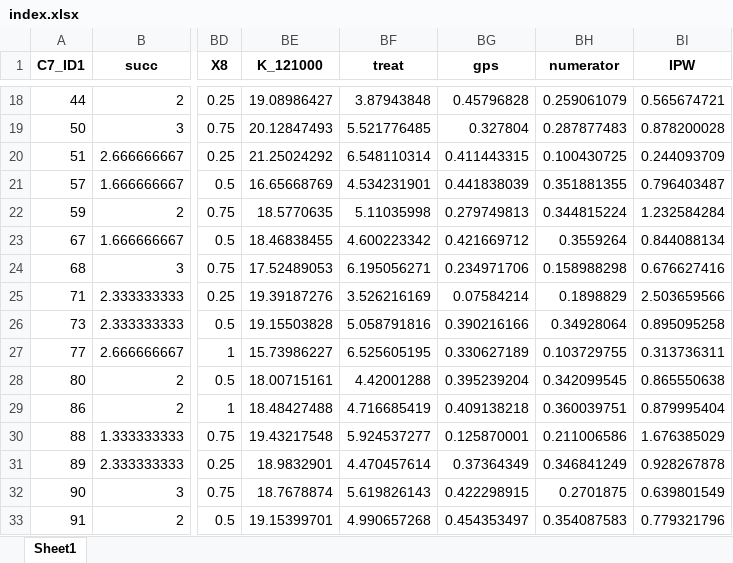
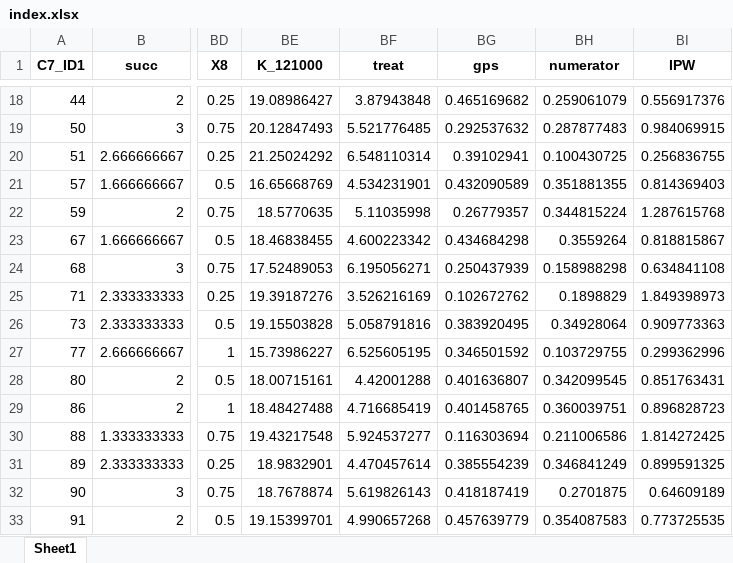
Before and after one commit to hoonbravo/seminar, an Excel workbook: index.xlsx, sheet Sheet1, drawn as a sheet; only a part is shown, gaps mark what is left out; values as stored, in another font and other column widths than the file's, no borders; the diff covers the shown part only; the diff names each change by its address in the sheet, - before the commit and + after, or states it on an @@ line.

```diff
--- a/index.xlsx (sheet Sheet1)
+++ b/index.xlsx (sheet Sheet1)
-BG18 (gps): 0.45796828
+BG18 (gps): 0.465169682
-BI18 (IPW): 0.565674721
+BI18 (IPW): 0.556917376
-BG19 (gps): 0.327804
+BG19 (gps): 0.292537632
-BI19 (IPW): 0.878200028
+BI19 (IPW): 0.984069915
-BG20 (gps): 0.411443315
+BG20 (gps): 0.39102941
-BI20 (IPW): 0.244093709
+BI20 (IPW): 0.256836755
-BG21 (gps): 0.441838039
+BG21 (gps): 0.432090589
-BI21 (IPW): 0.796403487
+BI21 (IPW): 0.814369403
-BG22 (gps): 0.279749813
+BG22 (gps): 0.26779357
-BI22 (IPW): 1.232584284
+BI22 (IPW): 1.287615768
-BG23 (gps): 0.421669712
+BG23 (gps): 0.434684298
-BI23 (IPW): 0.844088134
+BI23 (IPW): 0.818815867
-BG24 (gps): 0.234971706
+BG24 (gps): 0.250437939
-BI24 (IPW): 0.676627416
+BI24 (IPW): 0.634841108
-BG25 (gps): 0.07584214
+BG25 (gps): 0.102672762
-BI25 (IPW): 2.503659566
+BI25 (IPW): 1.849398973
-BG26 (gps): 0.390216166
+BG26 (gps): 0.383920495
-BI26 (IPW): 0.895095258
+BI26 (IPW): 0.909773363
-BG27 (gps): 0.330627189
+BG27 (gps): 0.346501592
-BI27 (IPW): 0.313736311
+BI27 (IPW): 0.299362996
-BG28 (gps): 0.395239204
+BG28 (gps): 0.401636807
-BI28 (IPW): 0.865550638
+BI28 (IPW): 0.851763431
-BG29 (gps): 0.409138218
+BG29 (gps): 0.401458765
-BI29 (IPW): 0.879995404
+BI29 (IPW): 0.896828723
-BG30 (gps): 0.125870001
+BG30 (gps): 0.116303694
-BI30 (IPW): 1.676385029
+BI30 (IPW): 1.814272425
-BG31 (gps): 0.37364349
+BG31 (gps): 0.385554239
-BI31 (IPW): 0.928267878
+BI31 (IPW): 0.899591325
-BG32 (gps): 0.422298915
+BG32 (gps): 0.418187419
-BI32 (IPW): 0.639801549
+BI32 (IPW): 0.64609189
-BG33 (gps): 0.454353497
+BG33 (gps): 0.457639779
-BI33 (IPW): 0.779321796
+BI33 (IPW): 0.773725535
```
Also changed, not shown: 642 edited cells elsewhere in this sheet, 3 other files.
